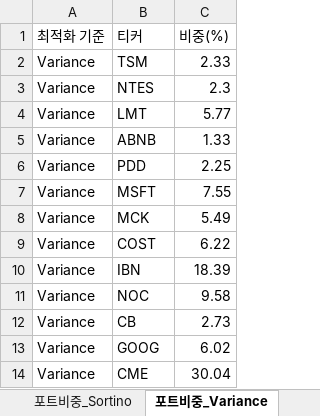
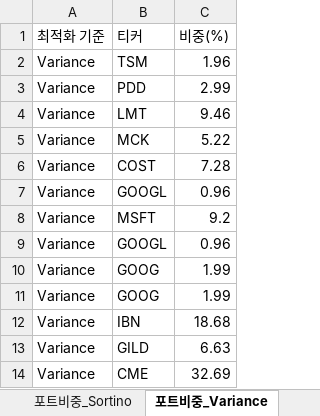
Before and after one commit to aravaca/DeepFund, an Excel workbook: backend/deep_fund.xlsx, sheet 포트비중_Variance, drawn as a sheet; values as stored, in another font and other column widths than the file's, no borders; table styles not drawn; removed rows and columns are numbered as before the commit, all else as after; the diff names each change by its address in the sheet, - before the commit and + after, or states it on an @@ line.

```diff
--- a/backend/deep_fund.xlsx (sheet 포트비중_Variance)
+++ b/backend/deep_fund.xlsx (sheet 포트비중_Variance)
-C2 (비중(%)): 2.33
+C2 (비중(%)): 1.96
-row 3: Variance | NTES | 2.3
-row 4: Variance | LMT | 5.77
-row 5: Variance | ABNB | 1.33
-C3 (비중(%)): 2.25
+C3 (비중(%)): 2.99
-B4 (티커): MSFT
+B4 (티커): LMT
-C4 (비중(%)): 7.55
+C4 (비중(%)): 9.46
-C5 (비중(%)): 5.49
+C5 (비중(%)): 5.22
-C6 (비중(%)): 6.22
+C6 (비중(%)): 7.28
-B7 (티커): IBN
+B7 (티커): GOOGL
-C7 (비중(%)): 18.39
+C7 (비중(%)): 0.96
+row 8: Variance | MSFT | 9.2
-B9 (티커): NOC
+B9 (티커): GOOGL
-C9 (비중(%)): 9.58
+C9 (비중(%)): 0.96
-B10 (티커): CB
+B10 (티커): GOOG
-C10 (비중(%)): 2.73
+C10 (비중(%)): 1.99
-C11 (비중(%)): 6.02
+C11 (비중(%)): 1.99
+row 12: Variance | IBN | 18.68
+row 13: Variance | GILD | 6.63
-C14 (비중(%)): 30.04
+C14 (비중(%)): 32.69
```
Also changed, not shown: sheet 종목분석, sheet 종목뉴스, sheet 경쟁우위분석, sheet 포트비중_Sharpe, sheet 포트폴리오통계, sheet 포트비중_Sortino, 1 other file.
